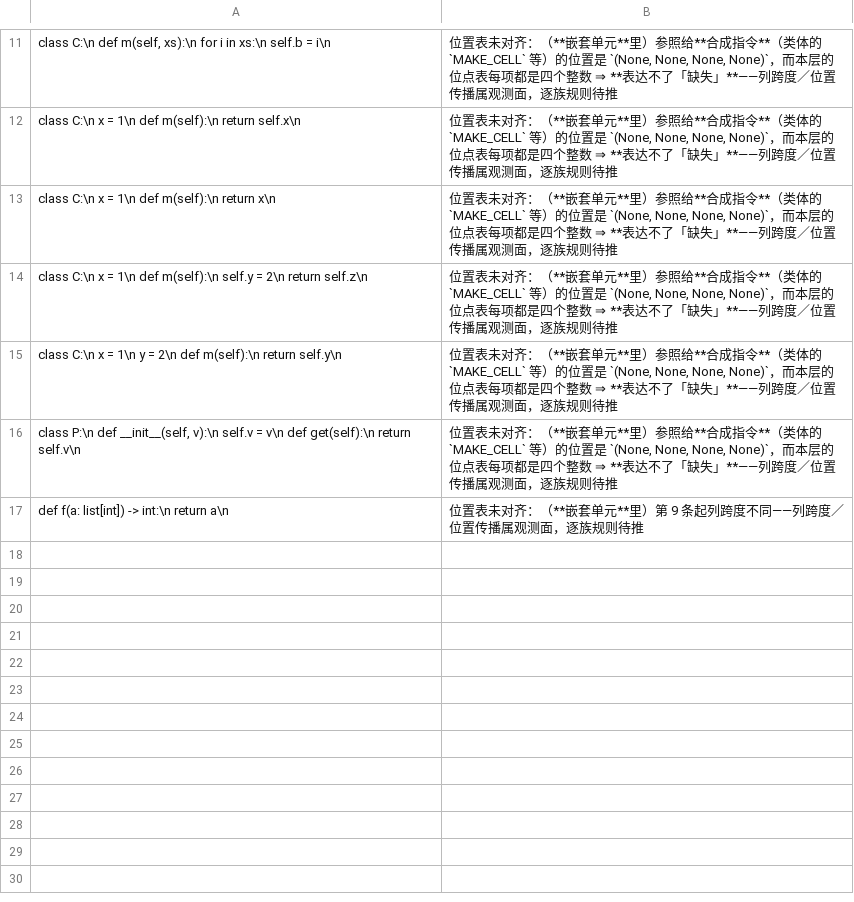
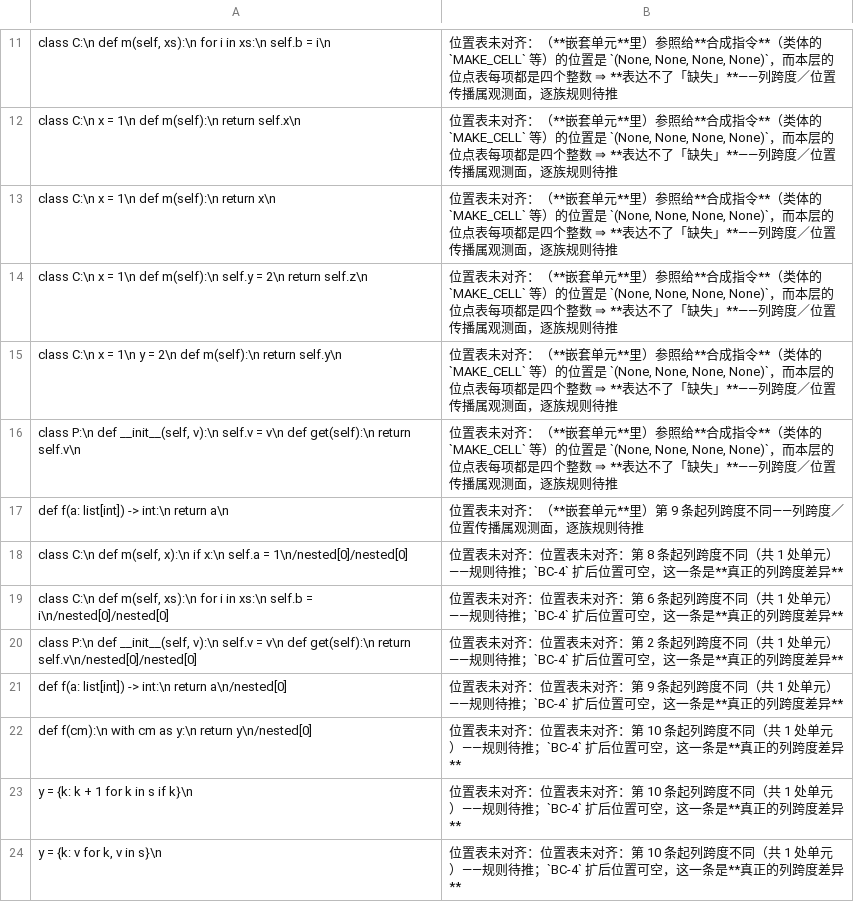
Before and after one commit to pyawa-lang/pyawa, a TSV file: tools/compile-positions-census.tsv, drawn as a sheet; only a part is shown, gaps mark what is left out; the diff names each change by its address in the sheet, - before the commit and + after, or states it on an @@ line.

```diff
--- a/tools/compile-positions-census.tsv
+++ b/tools/compile-positions-census.tsv
+row 18: class C:\n def m(self, x):\n if x:\n self.a = 1\n/nested[0]/nested[0] | 位置表未对齐：位置表未对齐：第 8 条起列跨度不同（共 1 处单元）——规则待推；`BC-4` 扩后位置可空，这一条是**真正的列跨度差异**
+row 19: class C:\n def m(self, xs):\n for i in xs:\n self.b = i\n/nested[0]/nested[0] | 位置表未对齐：位置表未对齐：第 6 条起列跨度不同（共 1 处单元）——规则待推；`BC-4` 扩后位置可空，这一条是**真正的列跨度差异**
+row 20: class P:\n def __init__(self, v):\n self.v = v\n def get(self):\n return self.v\n/nested[0]/nested[0] | 位置表未对齐：位置表未对齐：第 2 条起列跨度不同（共 1 处单元）——规则待推；`BC-4` 扩后位置可空，这一条是**真正的列跨度差异**
+row 21: def f(a: list[int]) -> int:\n return a\n/nested[0] | 位置表未对齐：位置表未对齐：第 9 条起列跨度不同（共 1 处单元）——规则待推；`BC-4` 扩后位置可空，这一条是**真正的列跨度差异**
+row 22: def f(cm):\n with cm as y:\n return y\n/nested[0] | 位置表未对齐：位置表未对齐：第 10 条起列跨度不同（共 1 处单元）——规则待推；`BC-4` 扩后位置可空，这一条是**真正的列跨度差异**
+row 23: y = {k: k + 1 for k in s if k}\n | 位置表未对齐：位置表未对齐：第 10 条起列跨度不同（共 1 处单元）——规则待推；`BC-4` 扩后位置可空，这一条是**真正的列跨度差异**
+row 24: y = {k: v for k, v in s}\n | 位置表未对齐：位置表未对齐：第 10 条起列跨度不同（共 1 处单元）——规则待推；`BC-4` 扩后位置可空，这一条是**真正的列跨度差异**
```
Also changed, not shown: 10 other files.
